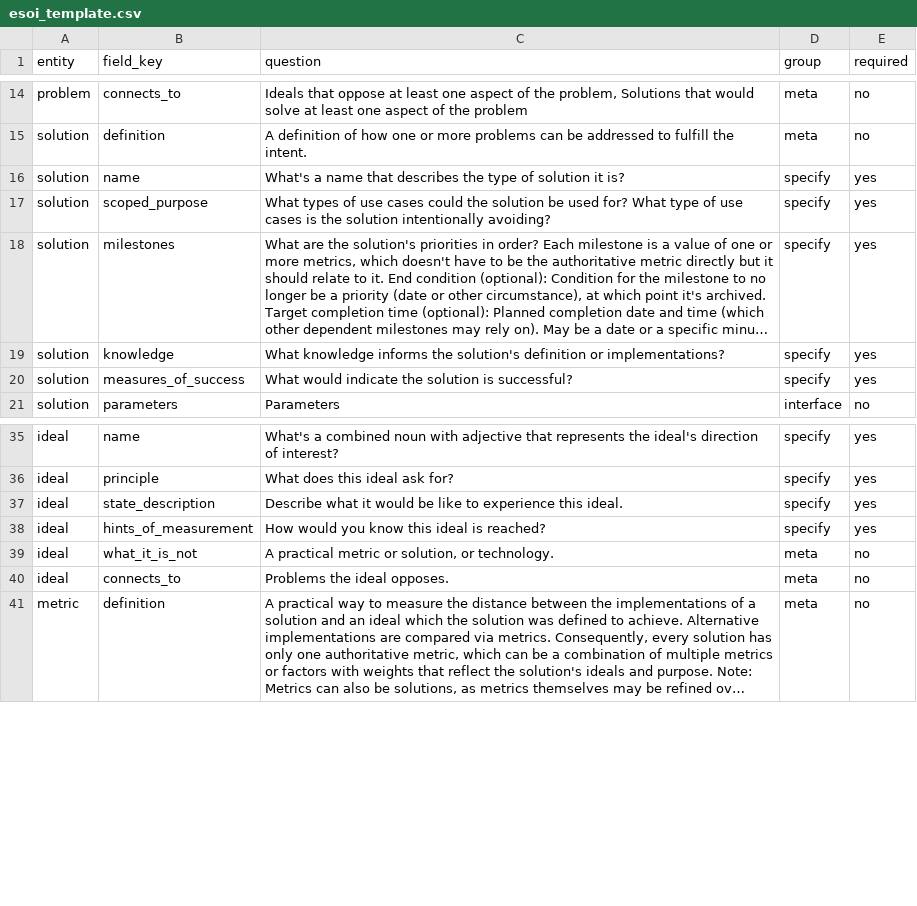
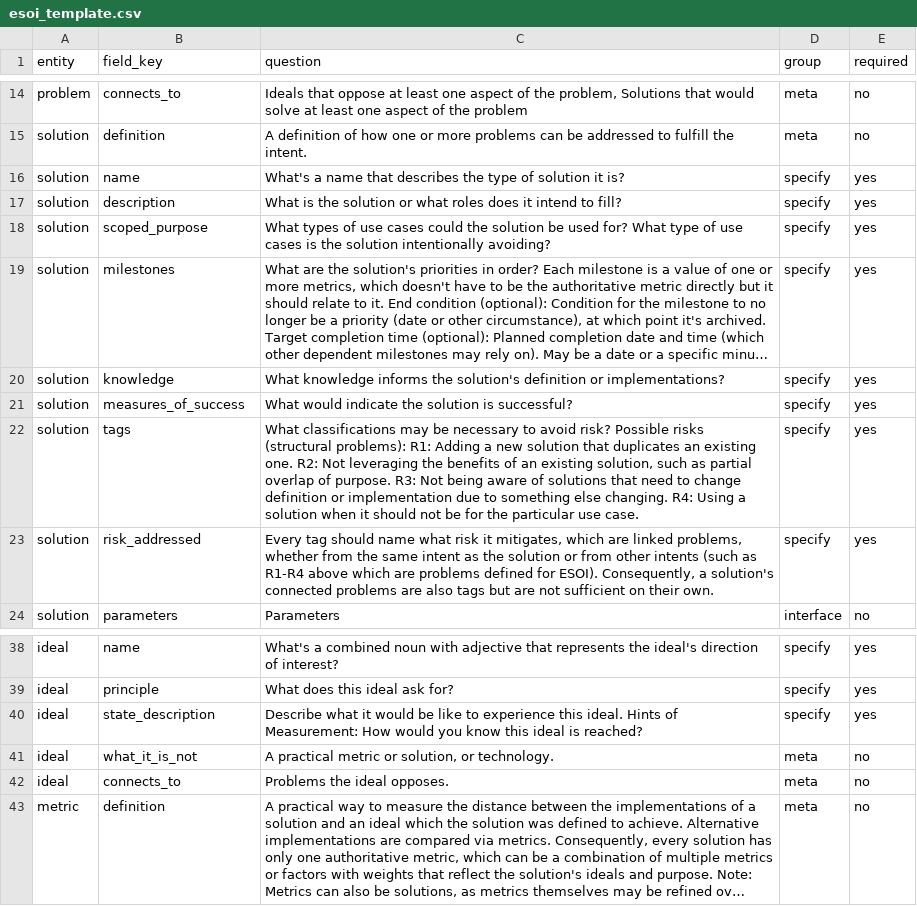
Before and after one commit to JoshuaMathias/evolvable-structure, a CSV file: esoi/esoi_template.csv, drawn as a sheet; only a part is shown, gaps mark what is left out; long unchanged cells end in ….

Commit message:
Sync the intent template from SKILL.md: Solution gains description, tags and risk_addressed; hints of measurement joins the ideal's state description

```diff
--- a/esoi/esoi_template.csv
+++ b/esoi/esoi_template.csv
@@ -16,2 +16,3 @@ solution,definition,A definition of how one or more problems can be addressed to
 solution,name,What's a name that describes the type of solution it is?,specify,yes
+solution,description,What is the solution or what roles does it intend to fill?,specify,yes
 solution,scoped_purpose,What types of use cases could the solution be used for? What type of use cases is the solution intentionally avoiding?,specify,yes
@@ -20,2 +21,4 @@ solution,knowledge,What knowledge informs the solution's definition or implement
 solution,measures_of_success,What would indicate the solution is successful?,specify,yes
+solution,tags,"What classifications may be necessary to avoid risk? Possible risks (structural problems): R1: Adding a new solution that duplicates an existing one. R2: Not leveraging the benefits of an existing solution, such as partial overlap of purpose. R3: Not being aware of solutions that need to change definition or implementation due to something else changing. R4: Using a solution when it should not be for the particular use case.",specify,yes
+solution,risk_addressed,"Every tag should name what risk it mitigates, which are linked problems, whether from the same intent as the solution or from other intents (such as R1-R4 above which are problems defined for ESOI). Consequently, a solution's connected problems are also tags but are not sufficient on their own.",specify,yes
 solution,parameters,Parameters,interface,no
@@ -36,4 +39,3 @@ ideal,name,What's a combined noun with adjective that represents the ideal's dir
 ideal,principle,What does this ideal ask for?,specify,yes
-ideal,state_description,Describe what it would be like to experience this ideal.,specify,yes
-ideal,hints_of_measurement,How would you know this ideal is reached?,specify,yes
+ideal,state_description,Describe what it would be like to experience this ideal. Hints of Measurement: How would you know this ideal is reached?,specify,yes
 ideal,what_it_is_not,"A practical metric or solution, or technology.",meta,no
```
Also changed, not shown: docs/templates/record-headers/solutions.csv, 8 other files.
